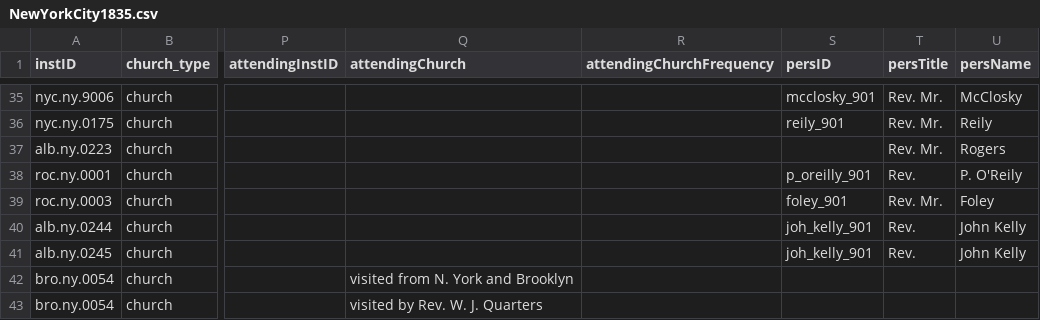
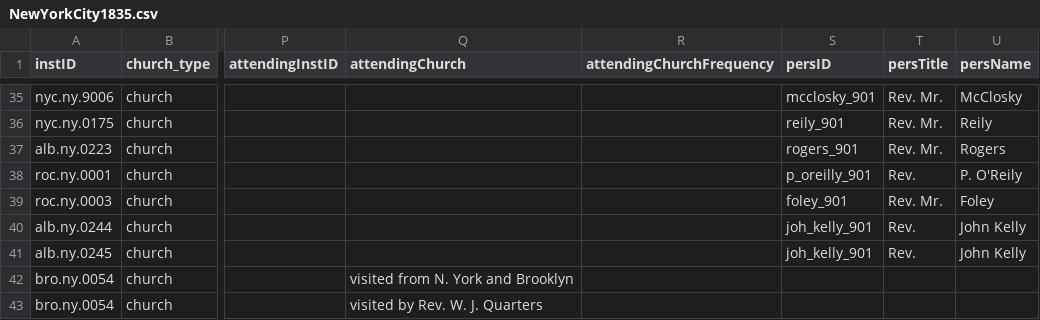
Before and after one commit to YuchenX063/Almanacs-Preprocess, a CSV file: processed/NewYorkCity1835.csv, drawn as a sheet; only a part is shown, gaps mark what is left out; the diff names each change by its address in the sheet, - before the commit and + after, or states it on an @@ line.

```diff
--- a/processed/NewYorkCity1835.csv
+++ b/processed/NewYorkCity1835.csv
-S37 (persID): (empty)
+S37 (persID): rogers_901
```
Also changed, not shown: processed/Boston1835.csv.
